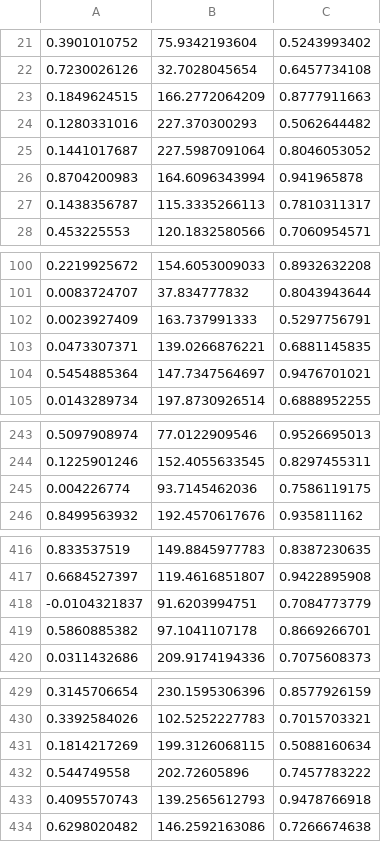
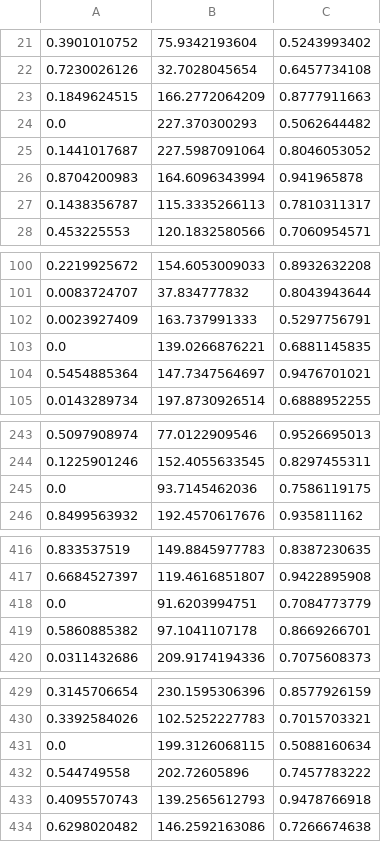
Before and after one commit to robert1003/ML, a CSV file: 150/NNxgb.csv, drawn as a sheet; only a part is shown, gaps mark what is left out; the diff covers the shown part only.

```diff
--- a/150/NNxgb.csv
+++ b/150/NNxgb.csv
@@ -23,3 +23,3 @@
 0.1849624515,166.2772064209,0.8777911663
-0.1280331016,227.370300293,0.5062644482
+0.0,227.370300293,0.5062644482
 0.1441017687,227.5987091064,0.8046053052
@@ -102,3 +102,3 @@
 0.0023927409,163.737991333,0.5297756791
-0.0473307371,139.0266876221,0.6881145835
+0.0,139.0266876221,0.6881145835
 0.5454885364,147.7347564697,0.9476701021
@@ -244,3 +244,3 @@
 0.1225901246,152.4055633545,0.8297455311
-0.004226774,93.7145462036,0.7586119175
+0.0,93.7145462036,0.7586119175
 0.8499563932,192.4570617676,0.935811162
@@ -417,3 +417,3 @@
 0.6684527397,119.4616851807,0.9422895908
--0.0104321837,91.6203994751,0.7084773779
+0.0,91.6203994751,0.7084773779
 0.5860885382,97.1041107178,0.8669266701
@@ -430,3 +430,3 @@
 0.3392584026,102.5252227783,0.7015703321
-0.1814217269,199.3126068115,0.5088160634
+0.0,199.3126068115,0.5088160634
 0.544749558,202.72605896,0.7457783222
```
Also changed, not shown: 19 edited cells elsewhere in this file, 150/NNxgb_val.csv, 1 other file.
